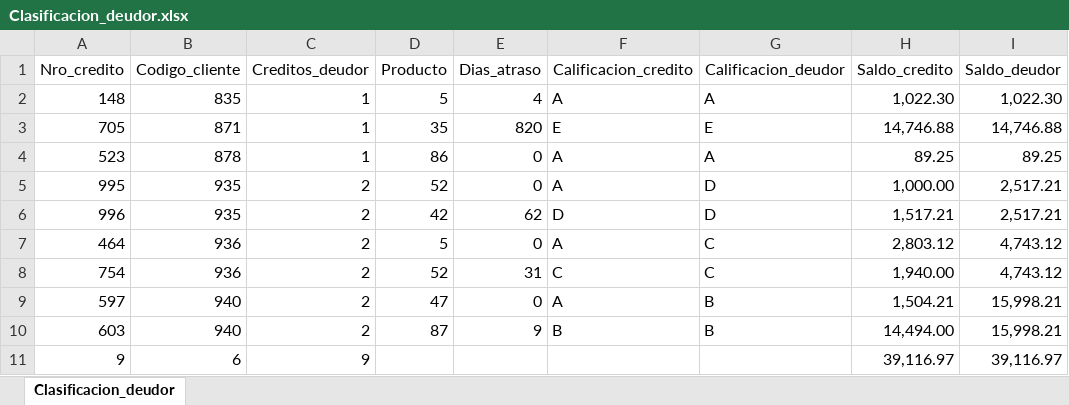
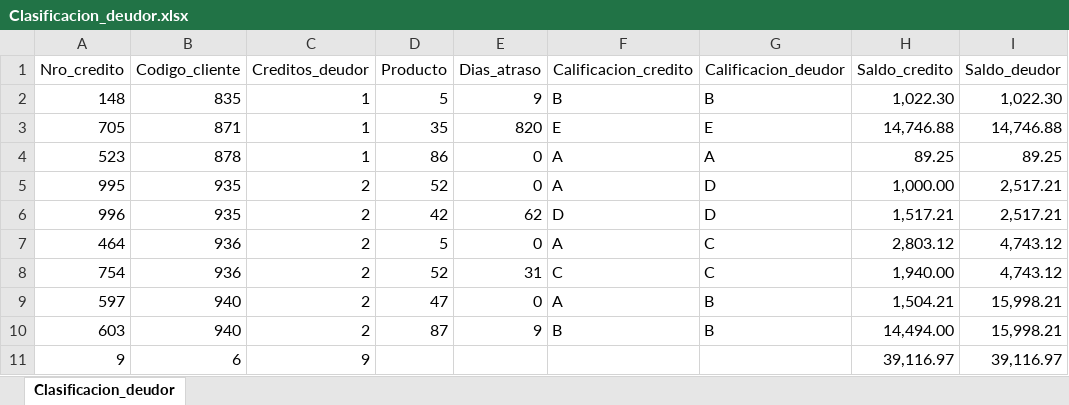
Before and after one commit to Fredgutcah/tarea_final, an Excel workbook: Clasificacion_deudor.xlsx, sheet Clasificacion_deudor, drawn as a sheet; only a part is shown; values as stored, in another font and other column widths than the file's, no borders; conditional formats not drawn; the diff names each change by its address in the sheet, - before the commit and + after, or states it on an @@ line.

Commit message:
segunda version - se modifica dias atraso credito 148

```diff
--- a/Clasificacion_deudor.xlsx (sheet Clasificacion_deudor)
+++ b/Clasificacion_deudor.xlsx (sheet Clasificacion_deudor)
-E2 (Dias_atraso): 4
+E2 (Dias_atraso): 9
-F2 (Calificacion_credito): A
+F2 (Calificacion_credito): B
-G2 (Calificacion_deudor): A
+G2 (Calificacion_deudor): B
```
